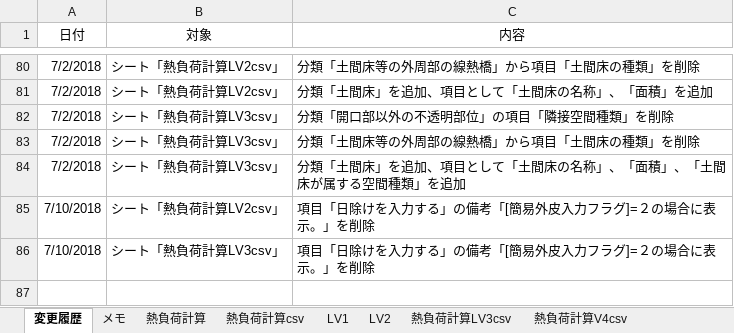
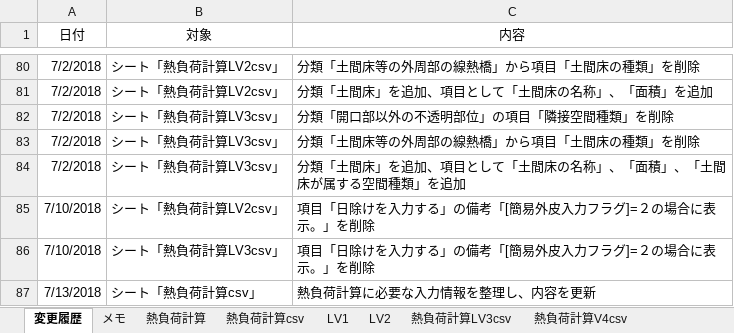
Before and after one commit to BRI-EES-House/heat_load_calc, an Excel workbook: 入力情報定義表.xlsx, sheet 変更履歴, drawn as a sheet; only a part is shown, gaps mark what is left out; values as stored, in another font and other column widths than the file's, no borders; the diff names each change by its address in the sheet, - before the commit and + after, or states it on an @@ line.

Commit message:
熱負荷計算用の入力情報を整理し、「熱負荷計算csv」シートの内容を更新

```diff
--- a/入力情報定義表.xlsx (sheet 変更履歴)
+++ b/入力情報定義表.xlsx (sheet 変更履歴)
+row 87: 7/13/2018 | シート「熱負荷計算csv」 | 熱負荷計算に必要な入力情報を整理し、内容を更新
```
Also changed, not shown: sheet 熱負荷計算csv.
